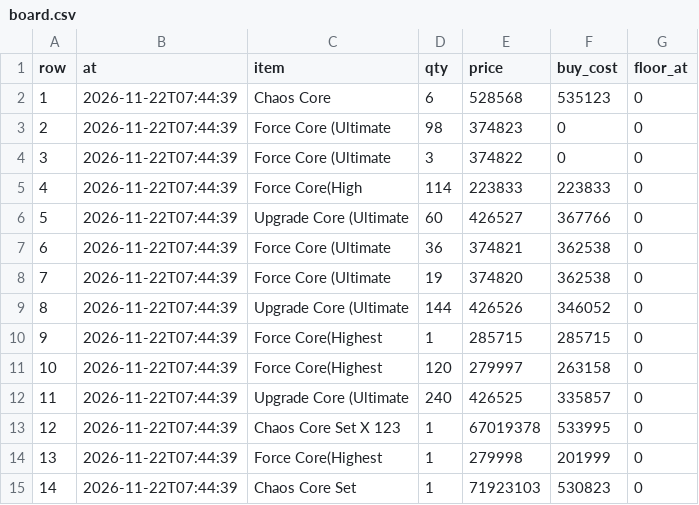
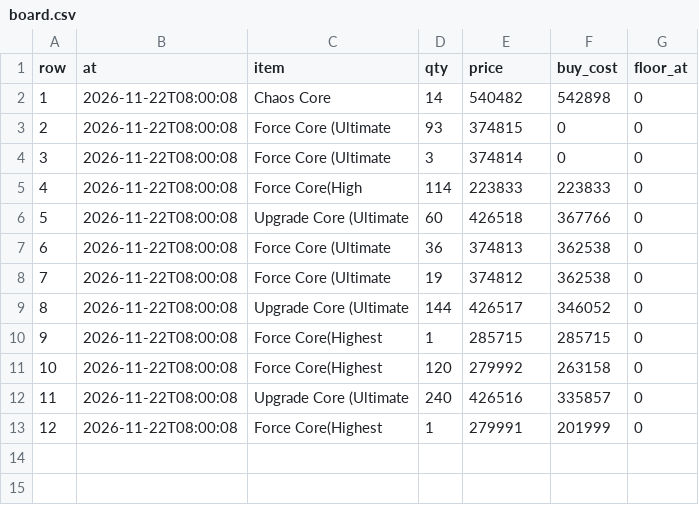
Before and after one commit to tl45663035/cabal_trade, a CSV file: profit_reports/trung/artifacts/board.csv, drawn as a sheet; removed rows and columns are numbered as before the commit, all else as after; the diff names each change by its address in the sheet, - before the commit and + after, or states it on an @@ line.

```diff
--- a/profit_reports/trung/artifacts/board.csv
+++ b/profit_reports/trung/artifacts/board.csv
-row 2: 1 | 2026-11-22T07:44:39 | Chaos Core | 6 | 528568 | 535123 | 0
+row 2: 1 | 2026-11-22T08:00:08 | Chaos Core | 14 | 540482 | 542898 | 0
-B3:B12 (at): 2026-11-22T07:44:39
+B3:B12 (at): 2026-11-22T08:00:08
-D3 (qty): 98
+D3 (qty): 93
-E3 (price): 374823
+E3 (price): 374815
-E4 (price): 374822
+E4 (price): 374814
-E6 (price): 426527
+E6 (price): 426518
-E7 (price): 374821
+E7 (price): 374813
-E8 (price): 374820
+E8 (price): 374812
-E9 (price): 426526
+E9 (price): 426517
-E11 (price): 279997
+E11 (price): 279992
-E12 (price): 426525
+E12 (price): 426516
-row 13: 12 | 2026-11-22T07:44:39 | Chaos Core Set X 123 | 1 | 67019378 | 533995 | 0
@@ column A (row) renumbered in row 13 @@
-B13 (at): 2026-11-22T07:44:39
+B13 (at): 2026-11-22T08:00:08
-E13 (price): 279998
+E13 (price): 279991
-row 15: 14 | 2026-11-22T07:44:39 | Chaos Core Set | 1 | 71923103 | 530823 | 0
```
Also changed, not shown: profit_reports/trung/artifacts/networth_history.csv, profit_reports/trung/artifacts/purchases.csv, 5 other files.
